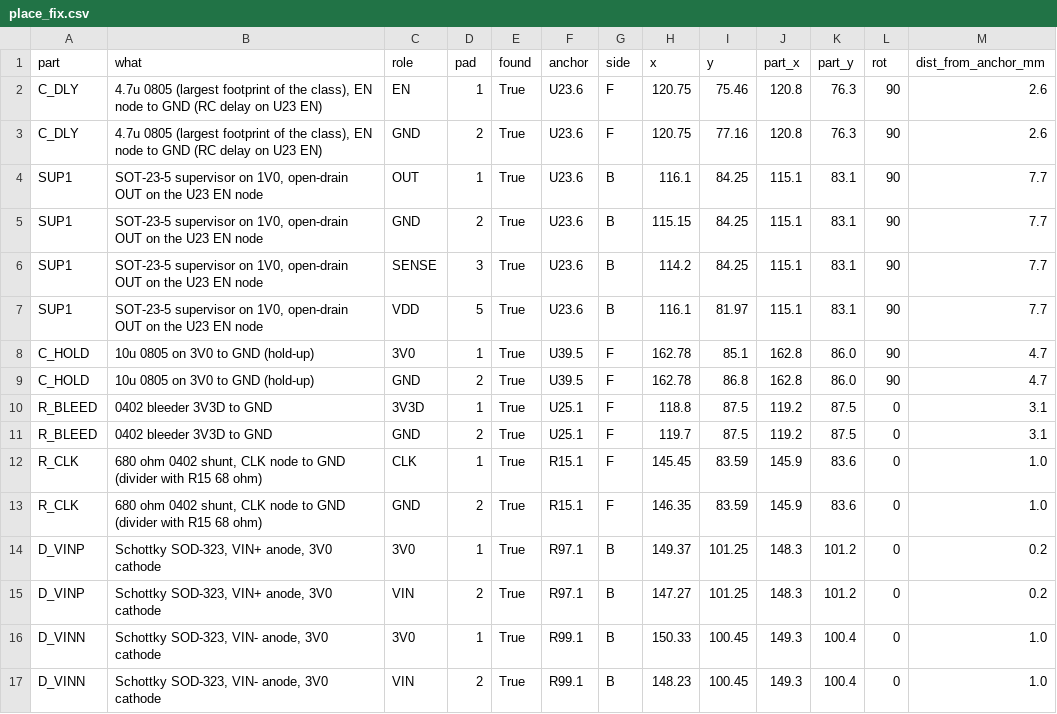
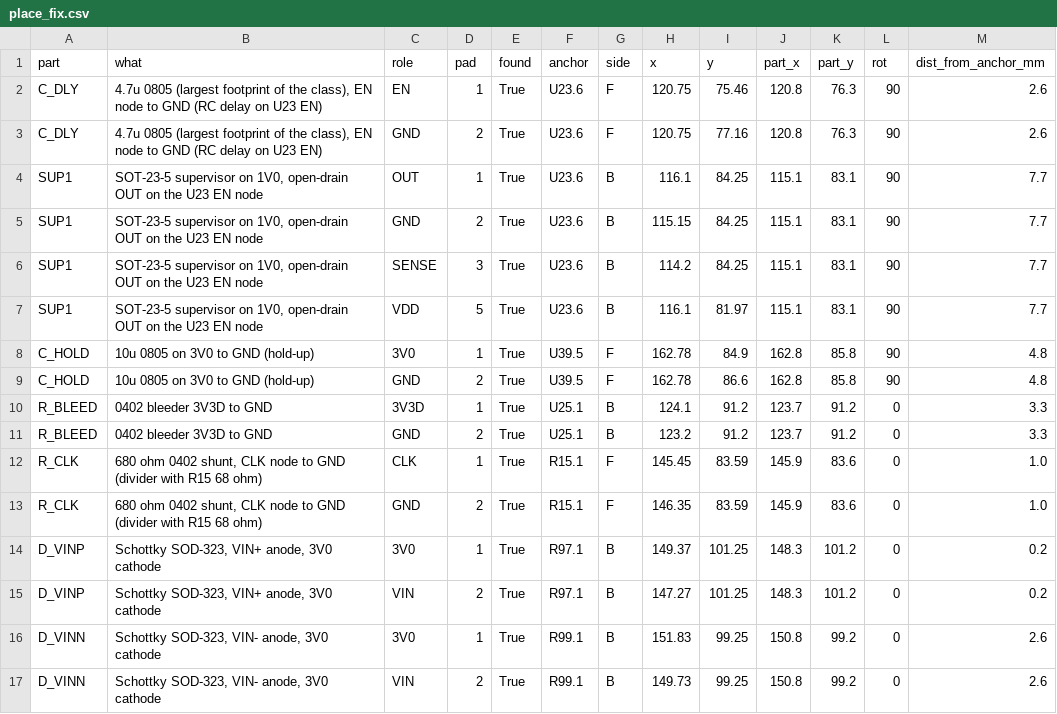
Before and after one commit to davidmhunt/fmcw3-ckflight, a CSV file: analysis/15_rx1_powerup/place_fix.csv, drawn as a sheet.

```diff
--- a/analysis/15_rx1_powerup/place_fix.csv
+++ b/analysis/15_rx1_powerup/place_fix.csv
@@ -7,6 +7,6 @@ SUP1,"SOT-23-5 supervisor on 1V0, open-drain OUT on the U23 EN node",SENSE,3,Tru
 SUP1,"SOT-23-5 supervisor on 1V0, open-drain OUT on the U23 EN node",VDD,5,True,U23.6,B,116.1,81.97,115.1,83.1,90,7.7
-C_HOLD,10u 0805 on 3V0 to GND (hold-up),3V0,1,True,U39.5,F,162.78,85.1,162.8,86.0,90,4.7
-C_HOLD,10u 0805 on 3V0 to GND (hold-up),GND,2,True,U39.5,F,162.78,86.8,162.8,86.0,90,4.7
-R_BLEED,0402 bleeder 3V3D to GND,3V3D,1,True,U25.1,F,118.8,87.5,119.2,87.5,0,3.1
-R_BLEED,0402 bleeder 3V3D to GND,GND,2,True,U25.1,F,119.7,87.5,119.2,87.5,0,3.1
+C_HOLD,10u 0805 on 3V0 to GND (hold-up),3V0,1,True,U39.5,F,162.78,84.9,162.8,85.8,90,4.8
+C_HOLD,10u 0805 on 3V0 to GND (hold-up),GND,2,True,U39.5,F,162.78,86.6,162.8,85.8,90,4.8
+R_BLEED,0402 bleeder 3V3D to GND,3V3D,1,True,U25.1,B,124.1,91.2,123.7,91.2,0,3.3
+R_BLEED,0402 bleeder 3V3D to GND,GND,2,True,U25.1,B,123.2,91.2,123.7,91.2,0,3.3
 R_CLK,"680 ohm 0402 shunt, CLK node to GND (divider with R15 68 ohm)",CLK,1,True,R15.1,F,145.45,83.59,145.9,83.6,0,1.0
@@ -15,3 +15,3 @@ D_VINP,"Schottky SOD-323, VIN+ anode, 3V0 cathode",3V0,1,True,R97.1,B,149.37,101
 D_VINP,"Schottky SOD-323, VIN+ anode, 3V0 cathode",VIN,2,True,R97.1,B,147.27,101.25,148.3,101.2,0,0.2
-D_VINN,"Schottky SOD-323, VIN- anode, 3V0 cathode",3V0,1,True,R99.1,B,150.33,100.45,149.3,100.4,0,1.0
-D_VINN,"Schottky SOD-323, VIN- anode, 3V0 cathode",VIN,2,True,R99.1,B,148.23,100.45,149.3,100.4,0,1.0
+D_VINN,"Schottky SOD-323, VIN- anode, 3V0 cathode",3V0,1,True,R99.1,B,151.83,99.25,150.8,99.2,0,2.6
+D_VINN,"Schottky SOD-323, VIN- anode, 3V0 cathode",VIN,2,True,R99.1,B,149.73,99.25,150.8,99.2,0,2.6
```
Also changed, not shown: analysis/11_board_1rx/route_space.csv, analysis/15_rx1_powerup/fixes.csv, 3 other files.
